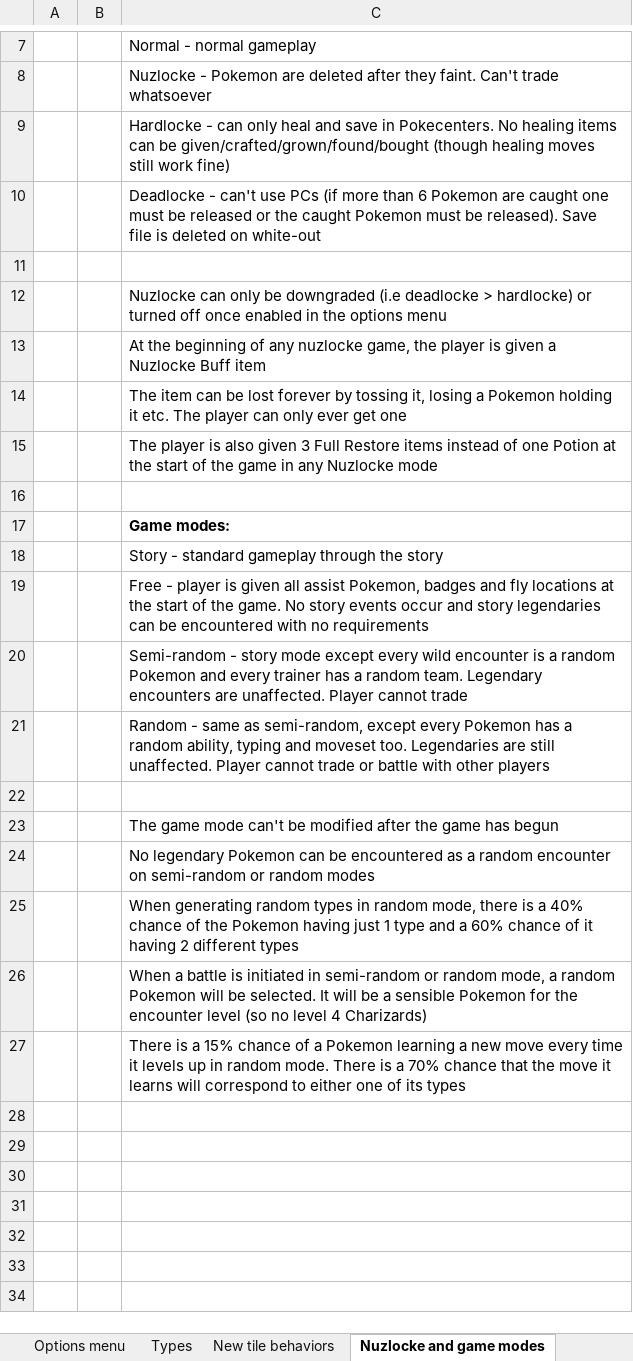
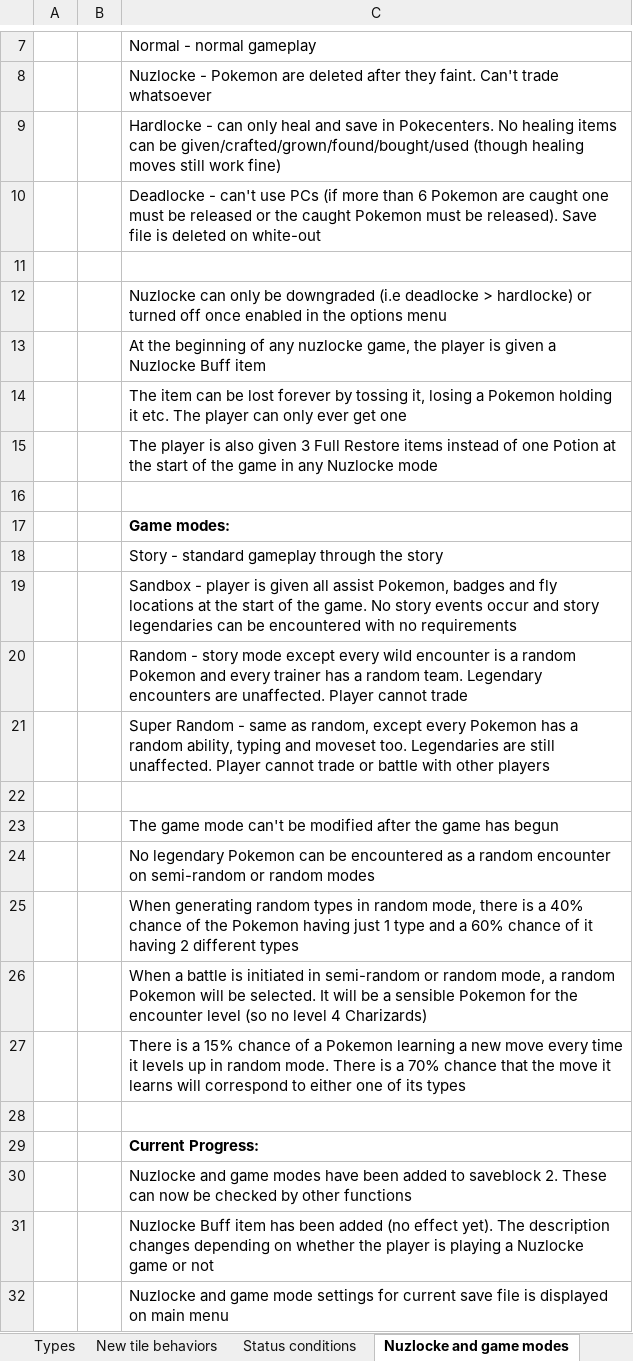
Before and after one commit to itskobold/pokeruby, an Excel workbook: hoenn isles/Hoenn Isles.xlsx, sheet Nuzlocke and game modes, drawn as a sheet; only a part is shown, gaps mark what is left out; values as stored, in another font and other column widths than the file's, no borders; the diff names each change by its address in the sheet, - before the commit and + after, or states it on an @@ line.

Commit message:
nuzlocke part 1
nuzlocke/game mode settings added
nuzlocke buff (useless) added
current nuzlocke setting & game mode displayed on main menu

```diff
--- a/hoenn isles/Hoenn Isles.xlsx (sheet Nuzlocke and game modes)
+++ b/hoenn isles/Hoenn Isles.xlsx (sheet Nuzlocke and game modes)
-C9: …can be given/crafted/grown/found/bought (though healing…
+C9: …can be given/crafted/grown/found/bought/used (though healing…
-C19: Free - player…
+C19: Sandbox - player…
-C20: Semi-random - story…
+C20: Random - story…
-C21: Random - same as semi-random, except every…
+C21: Super Random - same as random, except every…
+row 28: (empty)
+row 29:  |  | Current Progress:
+row 30:  |  | Nuzlocke and game modes have been added to saveblock 2. These can now be checked by other functions
+row 31:  |  | Nuzlocke Buff item has been added (no effect yet). The description changes depending on whether the player is playing a Nuzlocke game or not
+row 32:  |  | Nuzlocke and game mode settings for current save file is displayed on main menu
```
Also changed, not shown: sheet Status conditions, sheet Project brief, sheet Bugs, other sheet tabs, 9 other files.
